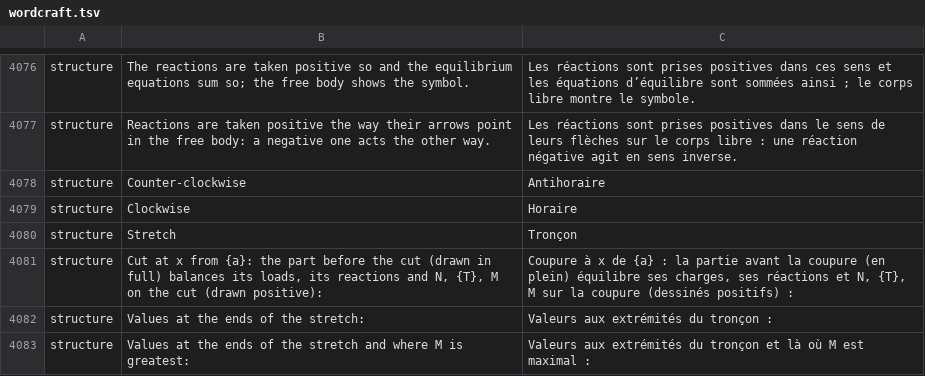
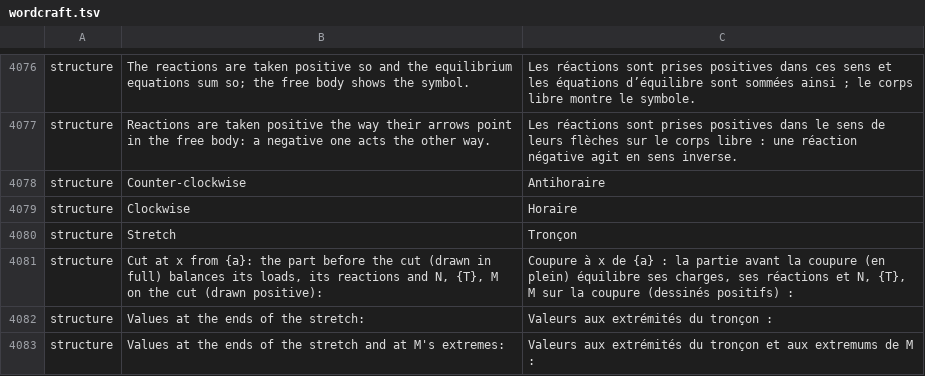
Before and after one commit to nabre/strix, a TSV file: locales/fr/wordcraft.tsv, drawn as a sheet; only a part is shown, gaps mark what is left out.

```diff
--- a/locales/fr/wordcraft.tsv
+++ b/locales/fr/wordcraft.tsv
@@ -4082,2 +4082,2 @@ structure	Cut at x from {a}: the part before the cut (drawn in full) balances it
 structure	Values at the ends of the stretch:	Valeurs aux extrémités du tronçon :
-structure	Values at the ends of the stretch and where M is greatest:	Valeurs aux extrémités du tronçon et là où M est maximal :
+structure	Values at the ends of the stretch and at M's extremes:	Valeurs aux extrémités du tronçon et aux extremums de M :
```
Also changed, not shown: locales/de/wordcraft.tsv, locales/it/wordcraft.tsv, 10 other files.
